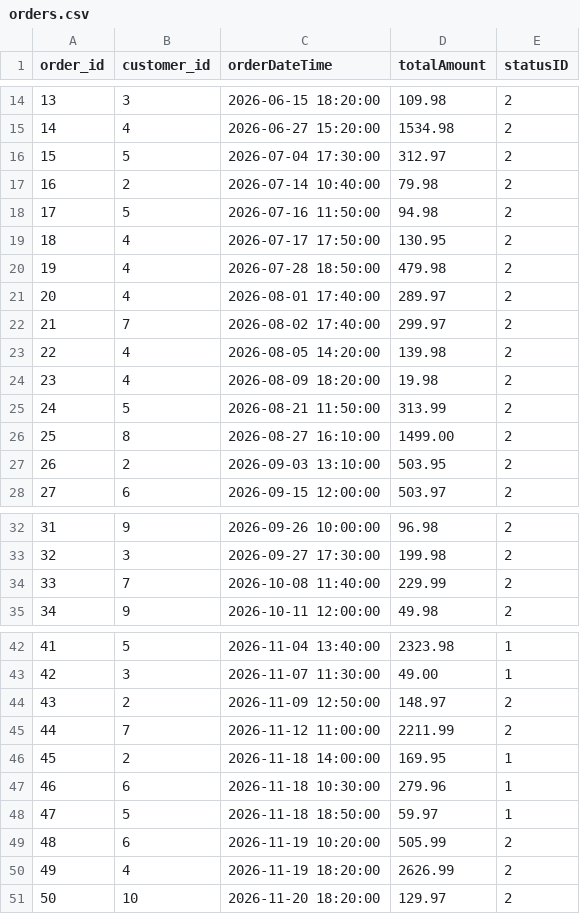
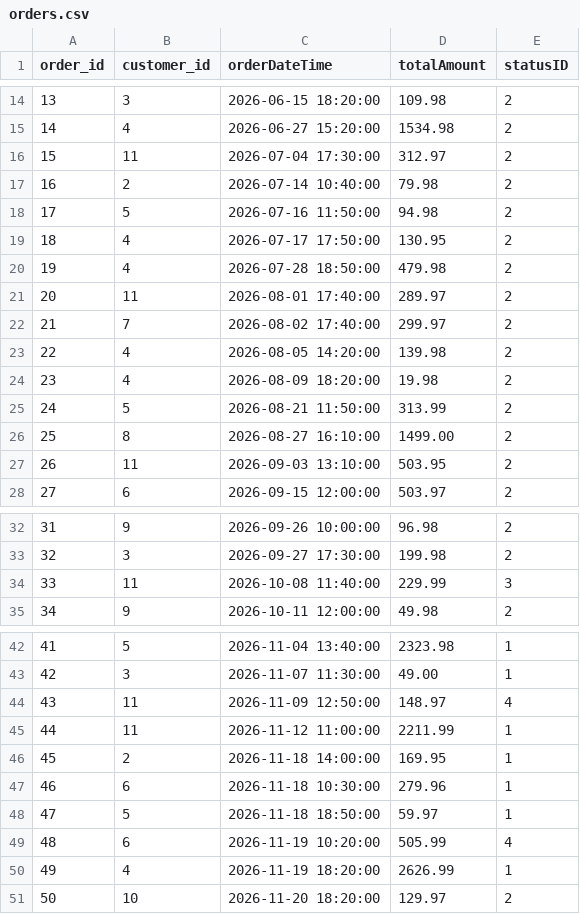
Before and after one commit to YinLuo2903/BTM495_project, a CSV file: database/Mockdata/orders.csv, drawn as a sheet; only a part is shown, gaps mark what is left out.

Commit message:
My orders with pick-up stages, simulated bank payment, demo account and card buttons, cart photos, dry run moved to admin, sample data upgrades

```diff
--- a/database/Mockdata/orders.csv
+++ b/database/Mockdata/orders.csv
@@ -15,3 +15,3 @@ order_id,customer_id,orderDateTime,totalAmount,statusID
 14,4,2026-06-27 15:20:00,1534.98,2
-15,5,2026-07-04 17:30:00,312.97,2
+15,11,2026-07-04 17:30:00,312.97,2
 16,2,2026-07-14 10:40:00,79.98,2
@@ -20,3 +20,3 @@ order_id,customer_id,orderDateTime,totalAmount,statusID
 19,4,2026-07-28 18:50:00,479.98,2
-20,4,2026-08-01 17:40:00,289.97,2
+20,11,2026-08-01 17:40:00,289.97,2
 21,7,2026-08-02 17:40:00,299.97,2
@@ -26,3 +26,3 @@ order_id,customer_id,orderDateTime,totalAmount,statusID
 25,8,2026-08-27 16:10:00,1499.00,2
-26,2,2026-09-03 13:10:00,503.95,2
+26,11,2026-09-03 13:10:00,503.95,2
 27,6,2026-09-15 12:00:00,503.97,2
@@ -33,3 +33,3 @@ order_id,customer_id,orderDateTime,totalAmount,statusID
 32,3,2026-09-27 17:30:00,199.98,2
-33,7,2026-10-08 11:40:00,229.99,2
+33,11,2026-10-08 11:40:00,229.99,3
 34,9,2026-10-11 12:00:00,49.98,2
@@ -43,4 +43,4 @@ order_id,customer_id,orderDateTime,totalAmount,statusID
 42,3,2026-11-07 11:30:00,49.00,1
-43,2,2026-11-09 12:50:00,148.97,2
-44,7,2026-11-12 11:00:00,2211.99,2
+43,11,2026-11-09 12:50:00,148.97,4
+44,11,2026-11-12 11:00:00,2211.99,1
 45,2,2026-11-18 14:00:00,169.95,1
@@ -48,4 +48,4 @@ order_id,customer_id,orderDateTime,totalAmount,statusID
 47,5,2026-11-18 18:50:00,59.97,1
-48,6,2026-11-19 10:20:00,505.99,2
-49,4,2026-11-19 18:20:00,2626.99,2
+48,6,2026-11-19 10:20:00,505.99,4
+49,4,2026-11-19 18:20:00,2626.99,1
 50,10,2026-11-20 18:20:00,129.97,2
```
Also changed, not shown: database/Mockdata/customer.csv, database/Mockdata/payment.csv, 40 other files.
